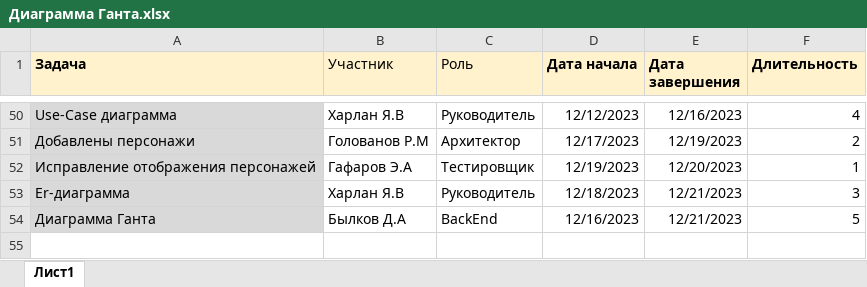
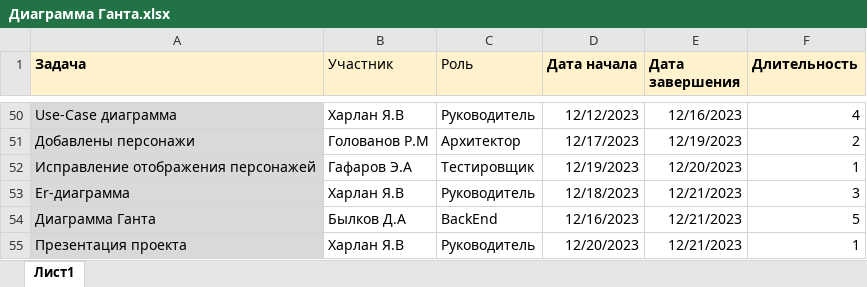
Before and after one commit to DLordxxx/Death-Parade, an Excel workbook: Диаграмма Ганта.xlsx, sheet Лист1, drawn as a sheet; only a part is shown, gaps mark what is left out; values as stored, in another font and other column widths than the file's, no borders; charts and pictures not drawn; the diff names each change by its address in the sheet, - before the commit and + after, or states it on an @@ line.

Commit message:
презентация проекта

```diff
--- a/Диаграмма Ганта.xlsx (sheet Лист1)
+++ b/Диаграмма Ганта.xlsx (sheet Лист1)
+row 55: Презентация проекта | Харлан Я.В | Руководитель | 12/20/2023 | 12/21/2023 | 1
```
Also changed, not shown: charts or pictures, 14 other files.
